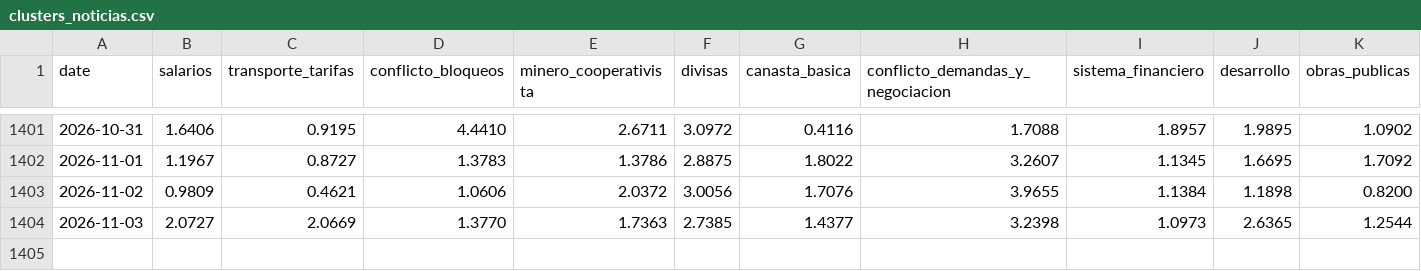
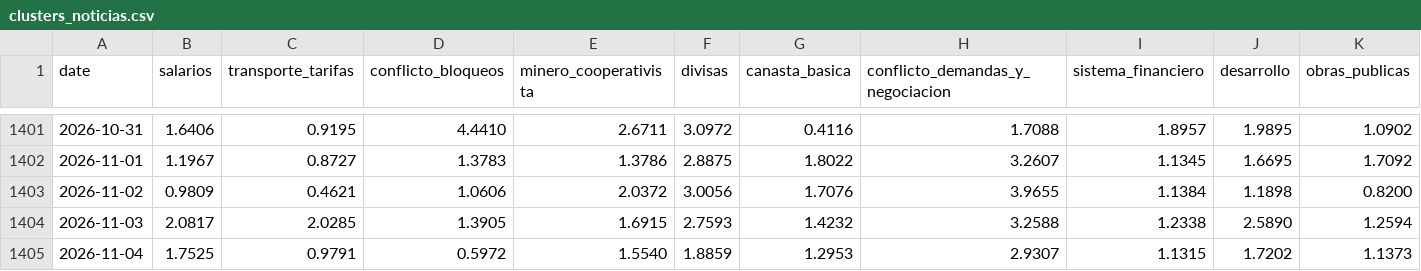
Before and after one commit to pr0nstar/bo-ts, a CSV file: data/clusters_noticias.csv, drawn as a sheet; only a part is shown, gaps mark what is left out; rows hold the shown columns only; the diff covers the shown part only; the diff names each change by its address in the sheet, - before the commit and + after, or states it on an @@ line.

Commit message:
auto update ts

```diff
--- a/data/clusters_noticias.csv
+++ b/data/clusters_noticias.csv
-B1404 (salarios): 2.0727
+B1404 (salarios): 2.0817
-C1404 (transporte_tarifas): 2.0669
+C1404 (transporte_tarifas): 2.0285
-D1404 (conflicto_bloqueos): 1.3770
+D1404 (conflicto_bloqueos): 1.3905
-E1404 (minero_cooperativista): 1.7363
+E1404 (minero_cooperativista): 1.6915
-F1404 (divisas): 2.7385
+F1404 (divisas): 2.7593
-G1404 (canasta_basica): 1.4377
+G1404 (canasta_basica): 1.4232
-H1404 (conflicto_demandas_y_negociacion): 3.2398
+H1404 (conflicto_demandas_y_negociacion): 3.2588
-I1404 (sistema_financiero): 1.0973
+I1404 (sistema_financiero): 1.2338
-J1404 (desarrollo): 2.6365
+J1404 (desarrollo): 2.5890
-K1404 (obras_publicas): 1.2544
+K1404 (obras_publicas): 1.2594
+row 1405: 2026-11-04 | 1.7525 | 0.9791 | 0.5972 | 1.5540 | 1.8859 | 1.2953 | 2.9307 | 1.1315 | 1.7202 | 1.1373
```
Also changed, not shown: 4 edited cells elsewhere in this file.
